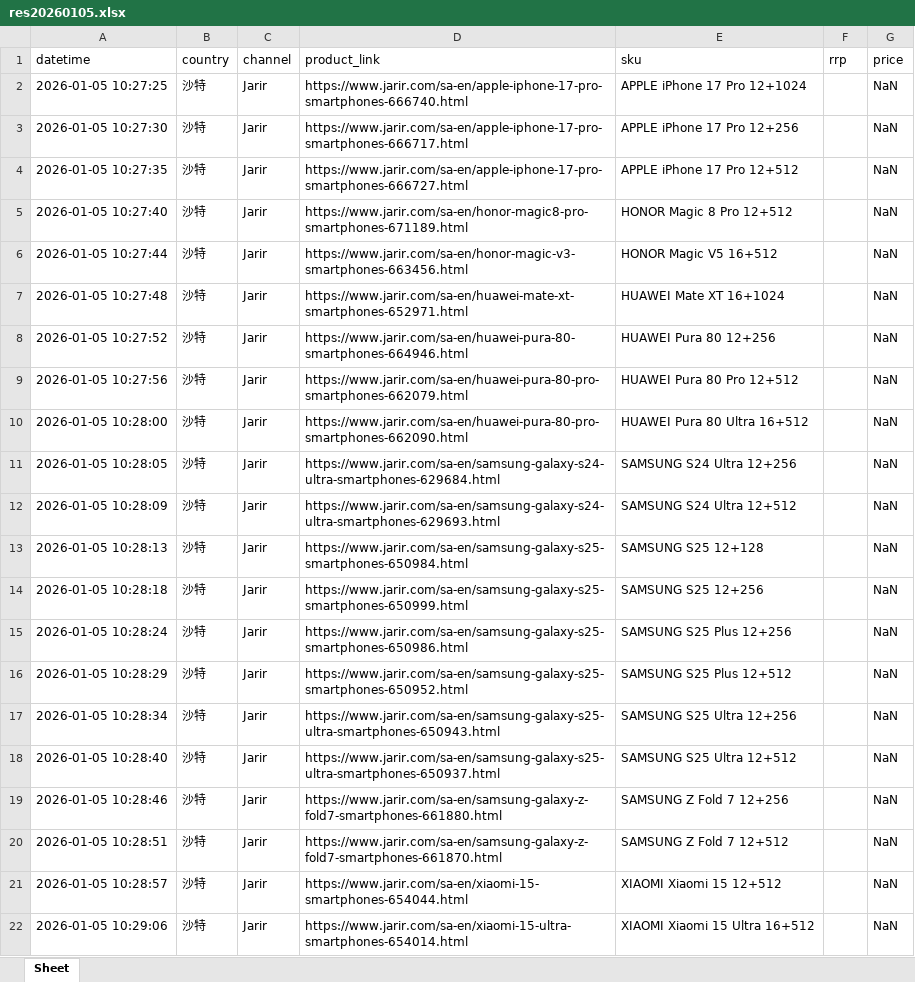
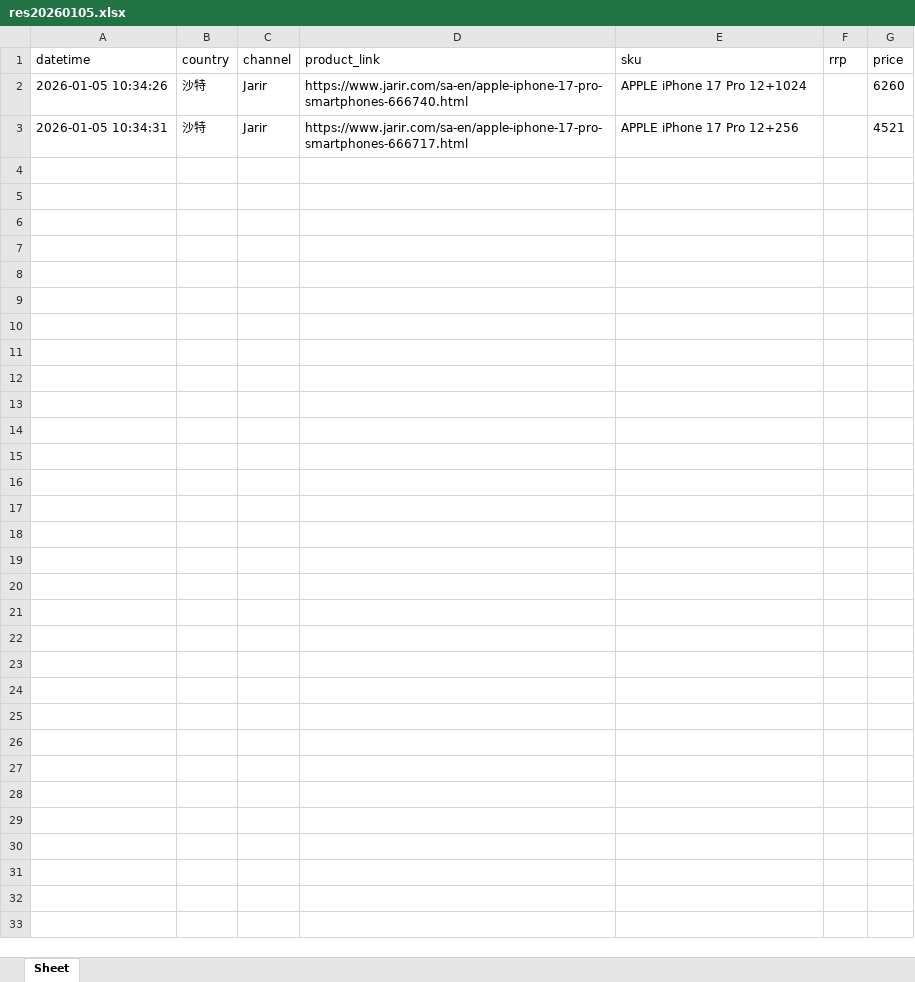
Before and after one commit to seth3838/n8n-res, an Excel workbook: prodinfo/mea/sa/output/res20260105.xlsx, sheet Sheet, drawn as a sheet; values as stored, in another font and other column widths than the file's, no borders; the diff names each change by its address in the sheet, - before the commit and + after, or states it on an @@ line.

Commit message:
Update res20260105.xlsx

```diff
--- a/prodinfo/mea/sa/output/res20260105.xlsx (sheet Sheet)
+++ b/prodinfo/mea/sa/output/res20260105.xlsx (sheet Sheet)
-A2 (datetime): 2026-01-05 10:27:25
+A2 (datetime): 2026-01-05 10:34:26
-G2 (price): NaN
+G2 (price): 6260
-A3 (datetime): 2026-01-05 10:27:30
+A3 (datetime): 2026-01-05 10:34:31
-G3 (price): NaN
+G3 (price): 4521
-row 4: 2026-01-05 10:27:35 | 沙特 | Jarir | https://www.jarir.com/sa-en/apple-iphone-17-pro-smartphones-666727.html | APPLE iPhone 17 Pro 12+512 |  | NaN
-row 5: 2026-01-05 10:27:40 | 沙特 | Jarir | https://www.jarir.com/sa-en/honor-magic8-pro-smartphones-671189.html | HONOR Magic 8 Pro 12+512 |  | NaN
-row 6: 2026-01-05 10:27:44 | 沙特 | Jarir | https://www.jarir.com/sa-en/honor-magic-v3-smartphones-663456.html | HONOR Magic V5 16+512 |  | NaN
-row 7: 2026-01-05 10:27:48 | 沙特 | Jarir | https://www.jarir.com/sa-en/huawei-mate-xt-smartphones-652971.html | HUAWEI Mate XT 16+1024 |  | NaN
-row 8: 2026-01-05 10:27:52 | 沙特 | Jarir | https://www.jarir.com/sa-en/huawei-pura-80-smartphones-664946.html | HUAWEI Pura 80 12+256 |  | NaN
-row 9: 2026-01-05 10:27:56 | 沙特 | Jarir | https://www.jarir.com/sa-en/huawei-pura-80-pro-smartphones-662079.html | HUAWEI Pura 80 Pro 12+512 |  | NaN
-row 10: 2026-01-05 10:28:00 | 沙特 | Jarir | https://www.jarir.com/sa-en/huawei-pura-80-pro-smartphones-662090.html | HUAWEI Pura 80 Ultra 16+512 |  | NaN
-row 11: 2026-01-05 10:28:05 | 沙特 | Jarir | https://www.jarir.com/sa-en/samsung-galaxy-s24-ultra-smartphones-629684.html | SAMSUNG S24 Ultra 12+256 |  | NaN
-row 12: 2026-01-05 10:28:09 | 沙特 | Jarir | https://www.jarir.com/sa-en/samsung-galaxy-s24-ultra-smartphones-629693.html | SAMSUNG S24 Ultra 12+512 |  | NaN
-row 13: 2026-01-05 10:28:13 | 沙特 | Jarir | https://www.jarir.com/sa-en/samsung-galaxy-s25-smartphones-650984.html | SAMSUNG S25 12+128 |  | NaN
-row 14: 2026-01-05 10:28:18 | 沙特 | Jarir | https://www.jarir.com/sa-en/samsung-galaxy-s25-smartphones-650999.html | SAMSUNG S25 12+256 |  | NaN
-row 15: 2026-01-05 10:28:24 | 沙特 | Jarir | https://www.jarir.com/sa-en/samsung-galaxy-s25-smartphones-650986.html | SAMSUNG S25 Plus 12+256 |  | NaN
-row 16: 2026-01-05 10:28:29 | 沙特 | Jarir | https://www.jarir.com/sa-en/samsung-galaxy-s25-smartphones-650952.html | SAMSUNG S25 Plus 12+512 |  | NaN
-row 17: 2026-01-05 10:28:34 | 沙特 | Jarir | https://www.jarir.com/sa-en/samsung-galaxy-s25-ultra-smartphones-650943.html | SAMSUNG S25 Ultra 12+256 |  | NaN
-row 18: 2026-01-05 10:28:40 | 沙特 | Jarir | https://www.jarir.com/sa-en/samsung-galaxy-s25-ultra-smartphones-650937.html | SAMSUNG S25 Ultra 12+512 |  | NaN
-row 19: 2026-01-05 10:28:46 | 沙特 | Jarir | https://www.jarir.com/sa-en/samsung-galaxy-z-fold7-smartphones-661880.html | SAMSUNG Z Fold 7 12+256 |  | NaN
-row 20: 2026-01-05 10:28:51 | 沙特 | Jarir | https://www.jarir.com/sa-en/samsung-galaxy-z-fold7-smartphones-661870.html | SAMSUNG Z Fold 7 12+512 |  | NaN
-row 21: 2026-01-05 10:28:57 | 沙特 | Jarir | https://www.jarir.com/sa-en/xiaomi-15-smartphones-654044.html | XIAOMI Xiaomi 15 12+512 |  | NaN
-row 22: 2026-01-05 10:29:06 | 沙特 | Jarir | https://www.jarir.com/sa-en/xiaomi-15-ultra-smartphones-654014.html | XIAOMI Xiaomi 15 Ultra 16+512 |  | NaN
```
